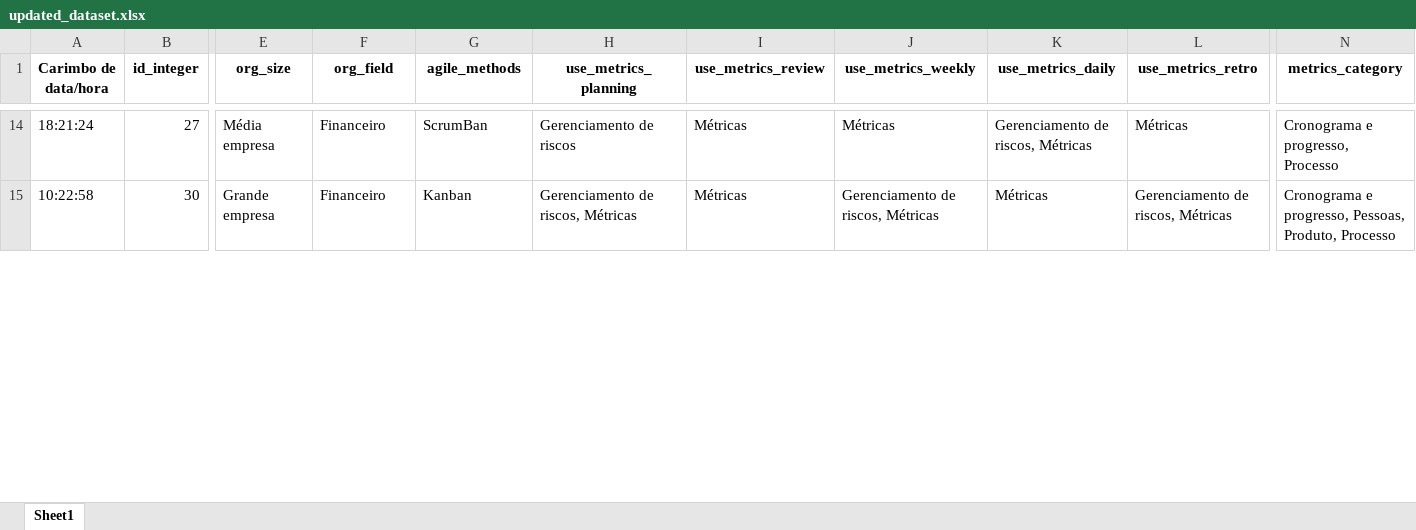
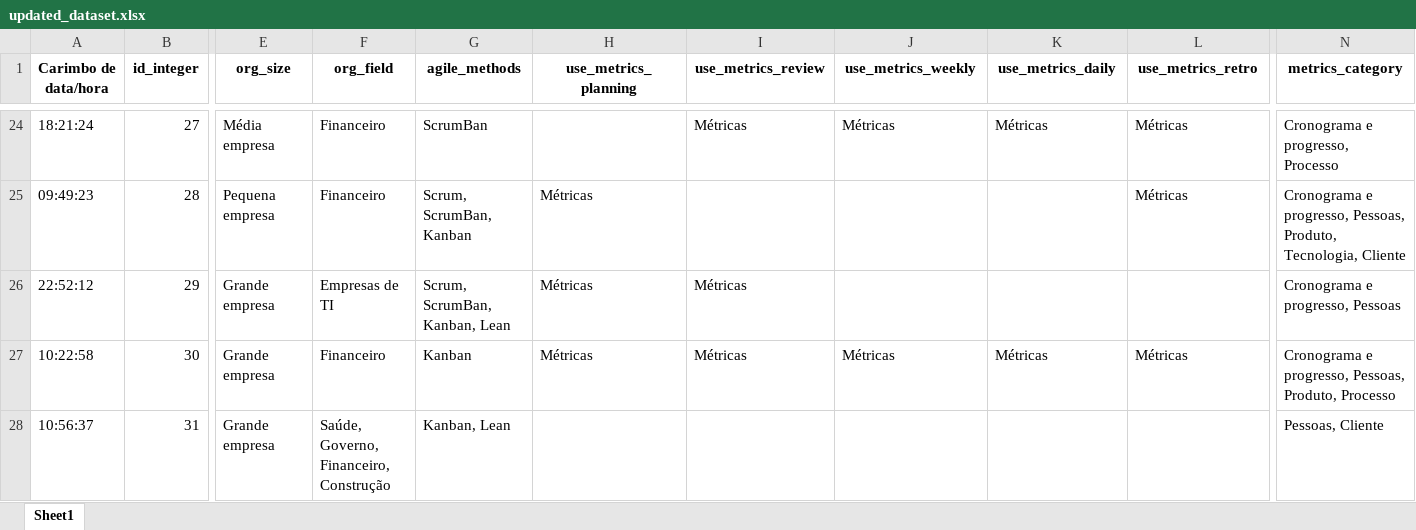
Before and after one commit to viniciuslunardi/tcc, an Excel workbook: collaborative_filtering/updated_dataset.xlsx, sheet Sheet1, drawn as a sheet; only a part is shown, gaps mark what is left out; values as stored, in another font and other column widths than the file's, no borders; addresses are those after the commit; rows hold the shown columns only; the diff covers the shown part only; the diff names each change by its address in the sheet, - before the commit and + after, or states it on an @@ line.

```diff
--- a/collaborative_filtering/updated_dataset.xlsx (sheet Sheet1)
+++ b/collaborative_filtering/updated_dataset.xlsx (sheet Sheet1)
-H24 (use_metrics_planning): Gerenciamento de riscos
+H24 (use_metrics_planning): (empty)
-K24 (use_metrics_daily): Gerenciamento de riscos, Métricas
+K24 (use_metrics_daily): Métricas
+row 25: 09:49:23 | 28 | Pequena empresa | Financeiro | Scrum, ScrumBan, Kanban | Métricas |  |  |  | Métricas | Cronograma e progresso, Pessoas, Produto, Tecnologia, Cliente
+row 26: 22:52:12 | 29 | Grande empresa | Empresas de TI | Scrum, ScrumBan, Kanban, Lean | Métricas | Métricas |  |  |  | Cronograma e progresso, Pessoas
-H27 (use_metrics_planning): Gerenciamento de riscos, Métricas
+H27 (use_metrics_planning): Métricas
-J27 (use_metrics_weekly): Gerenciamento de riscos, Métricas
+J27 (use_metrics_weekly): Métricas
-L27 (use_metrics_retro): Gerenciamento de riscos, Métricas
+L27 (use_metrics_retro): Métricas
+row 28: 10:56:37 | 31 | Grande empresa | Saúde, Governo, Financeiro, Construção | Kanban, Lean |  |  |  |  |  | Pessoas, Cliente
```
Also changed, not shown: 72 added rows and 333 edited cells elsewhere in this sheet, collaborative_filtering/cleaned_dataset.xlsx, 5 other files.
